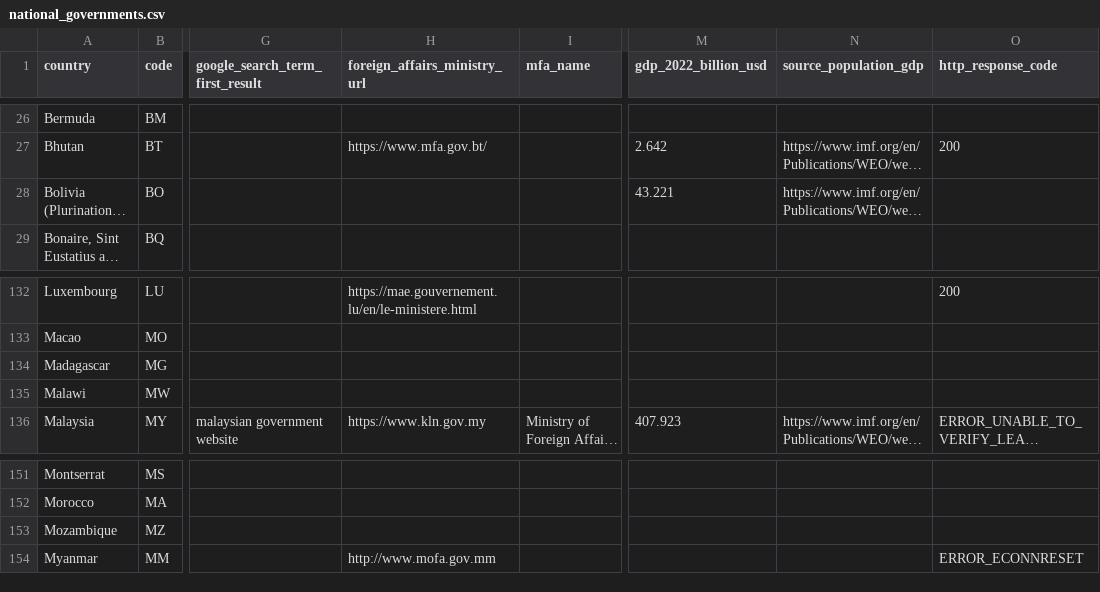
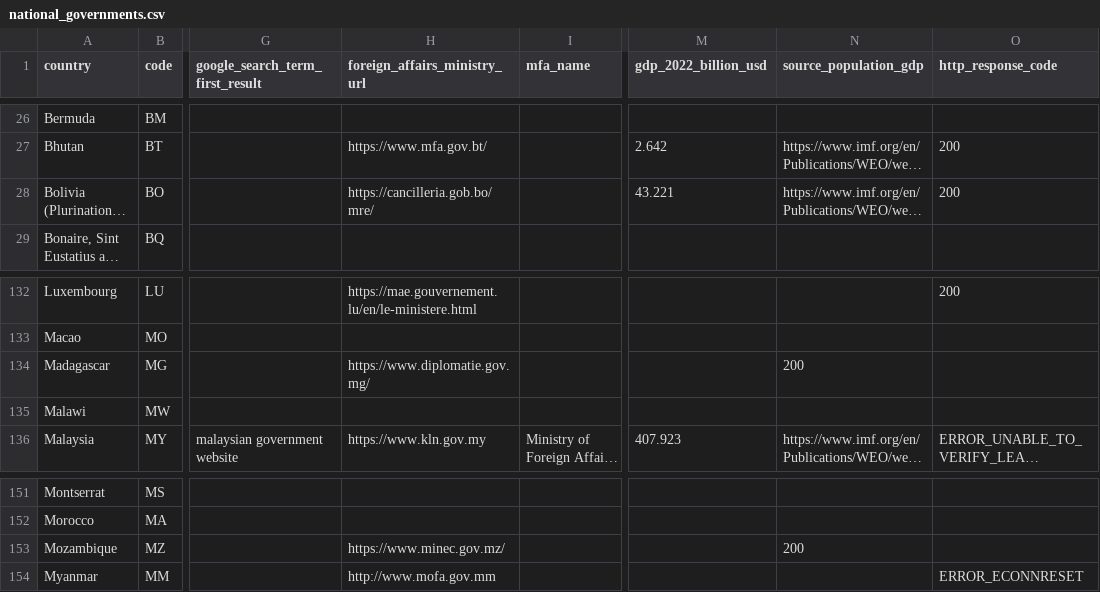
Before and after one commit to c-riq/globalcoordination_org, a CSV file: national_governments.csv, drawn as a sheet; only a part is shown, gaps mark what is left out; long unchanged cells end in …; the diff names each change by its address in the sheet, - before the commit and + after, or states it on an @@ line.

Commit message:
Add more urls

```diff
--- a/national_governments.csv
+++ b/national_governments.csv
-H28 (foreign_affairs_ministry_url): (empty)
+H28 (foreign_affairs_ministry_url): https://cancilleria.gob.bo/mre/
-O28 (http_response_code): (empty)
+O28 (http_response_code): 200
-H134 (foreign_affairs_ministry_url): (empty)
+H134 (foreign_affairs_ministry_url): https://www.diplomatie.gov.mg/
-N134 (source_population_gdp): (empty)
+N134 (source_population_gdp): 200
-H153 (foreign_affairs_ministry_url): (empty)
+H153 (foreign_affairs_ministry_url): https://www.minec.gov.mz/
-N153 (source_population_gdp): (empty)
+N153 (source_population_gdp): 200
```
